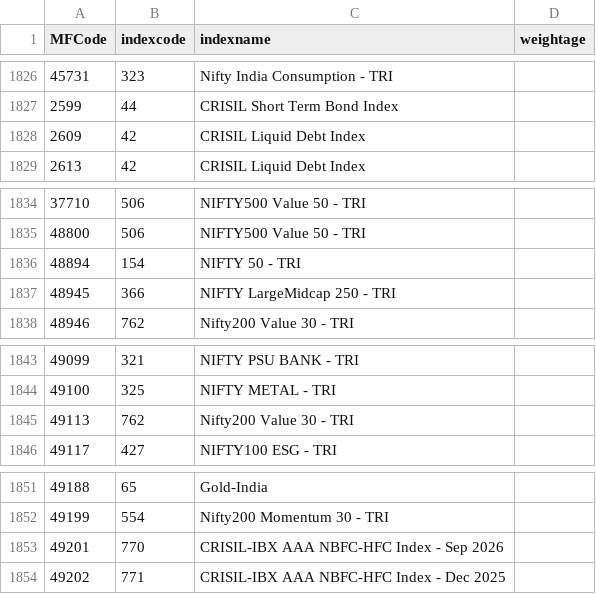
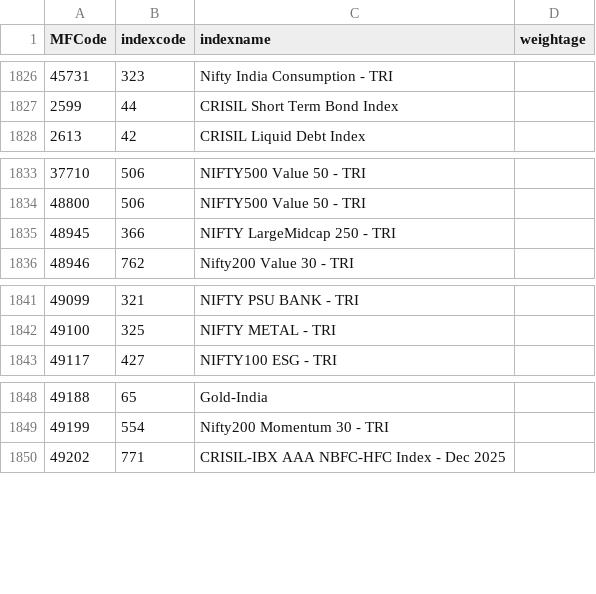
Before and after one commit to nikunjbaheti/MF-Benchmarks, a CSV file: Benchmarks.csv, drawn as a sheet; only a part is shown, gaps mark what is left out; the diff names each change by its address in the sheet, - before the commit and + after, or states it on an @@ line.

```diff
--- a/Benchmarks.csv
+++ b/Benchmarks.csv
-row 1828: 2609 | 42 | CRISIL Liquid Debt Index
-row 1836: 48894 | 154 | NIFTY 50 - TRI
-row 1845: 49113 | 762 | Nifty200 Value 30 - TRI
-row 1853: 49201 | 770 | CRISIL-IBX AAA NBFC-HFC Index - Sep 2026
```
Also changed, not shown: Index Latest.csv, Returns Data.csv, 3 other files.
